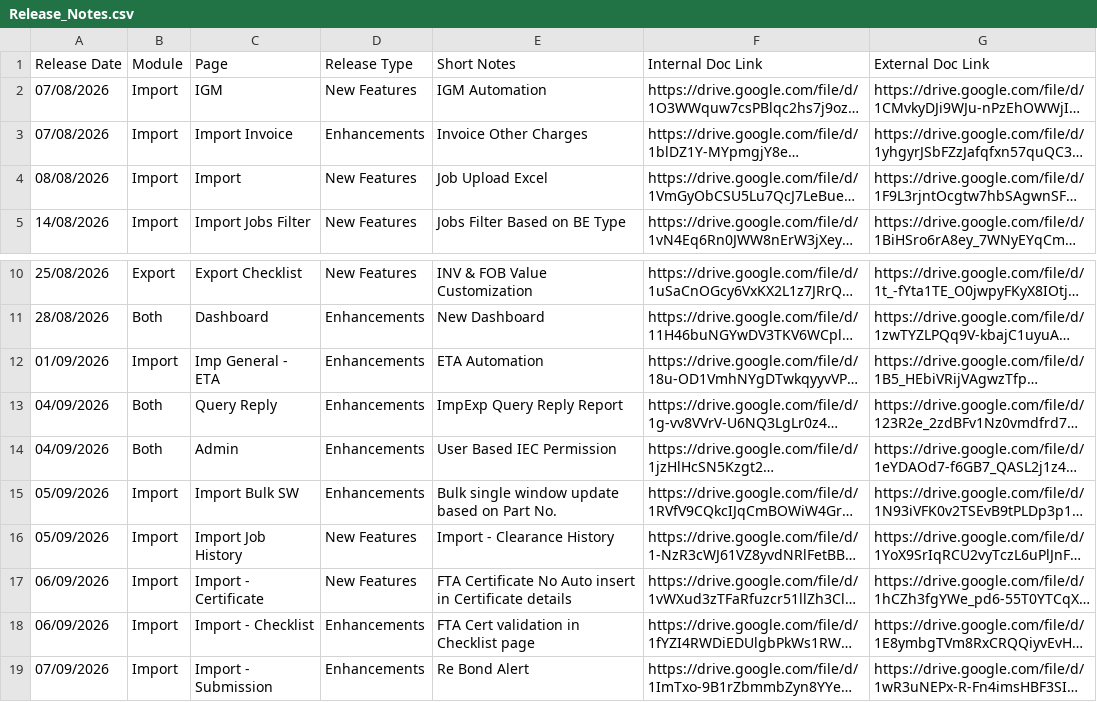
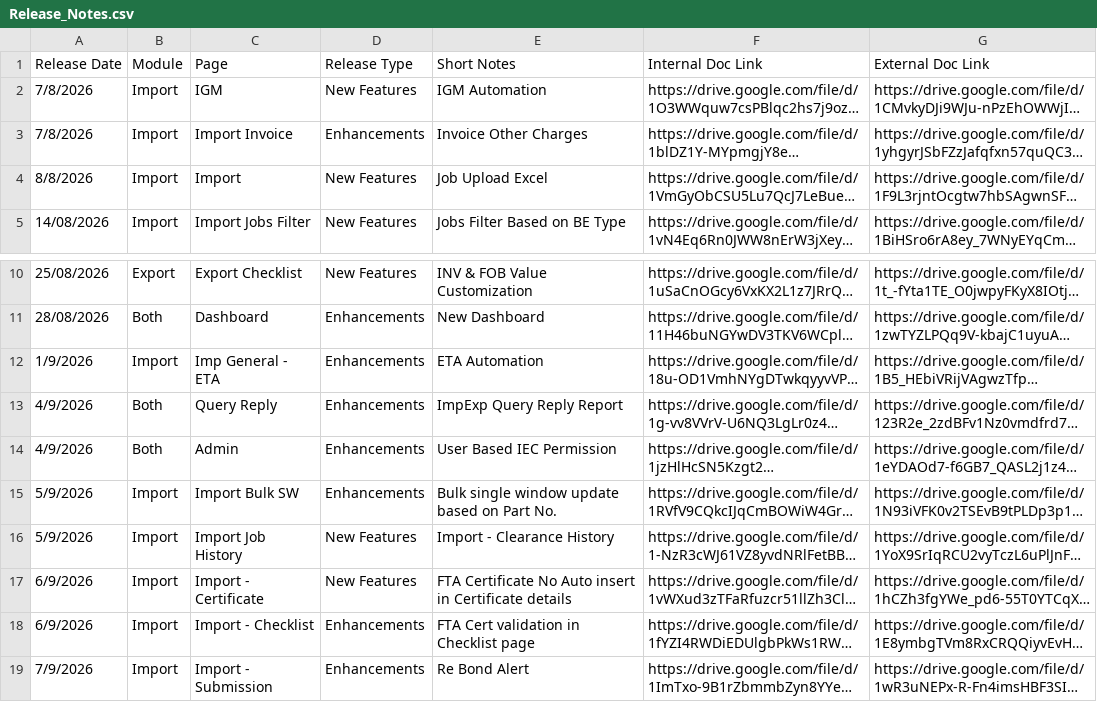
Before and after one commit to ertssupport/eRoyal-Impex-Release-Notes, a CSV file: Release_Notes.csv, drawn as a sheet; only a part is shown, gaps mark what is left out; long unchanged cells end in …; the diff names each change by its address in the sheet, - before the commit and + after, or states it on an @@ line.

Commit message:
Add files via upload

```diff
--- a/Release_Notes.csv
+++ b/Release_Notes.csv
-A2:A3 (Release Date): 07/08/2026
+A2:A3 (Release Date): 7/8/2026
-A4 (Release Date): 08/08/2026
+A4 (Release Date): 8/8/2026
-A12 (Release Date): 01/09/2026
+A12 (Release Date): 1/9/2026
-A13:A14 (Release Date): 04/09/2026
+A13:A14 (Release Date): 4/9/2026
-A15:A16 (Release Date): 05/09/2026
+A15:A16 (Release Date): 5/9/2026
-A17:A18 (Release Date): 06/09/2026
+A17:A18 (Release Date): 6/9/2026
-A19 (Release Date): 07/09/2026
+A19 (Release Date): 7/9/2026
```
